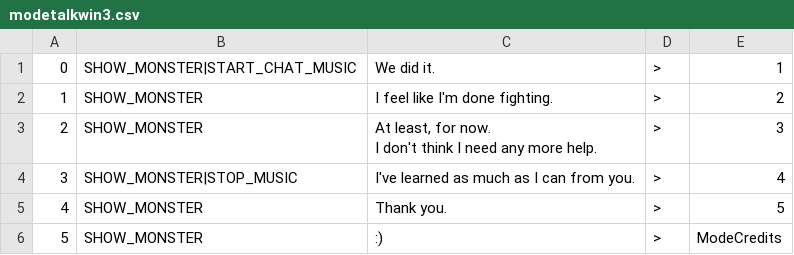
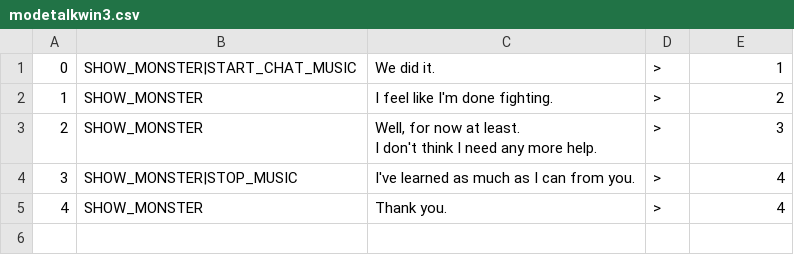
Before and after one commit to JovialKnoll/monsters, a CSV file: src/assets/txt/convos/modetalkwin3.csv, drawn as a sheet.

```diff
--- a/src/assets/txt/convos/modetalkwin3.csv
+++ b/src/assets/txt/convos/modetalkwin3.csv
@@ -2,6 +2,5 @@
 1,SHOW_MONSTER,I feel like I'm done fighting.,>,2
-2,SHOW_MONSTER,"At least, for now.
-I don't think I need any more help.",>,3
+2,SHOW_MONSTER,"Well, for now at least.
+I don't think I need any more help.",>,3
 3,SHOW_MONSTER|STOP_MUSIC,I've learned as much as I can from you.,>,4
-4,SHOW_MONSTER,Thank you.,>,5
-5,SHOW_MONSTER,:),>,ModeCredits
+4,SHOW_MONSTER,Thank you.,>,4
```
Also changed, not shown: src/assets/txt/convos/modeintroduction1.csv, src/assets/txt/convos/modemenu1.csv, 8 other files.
